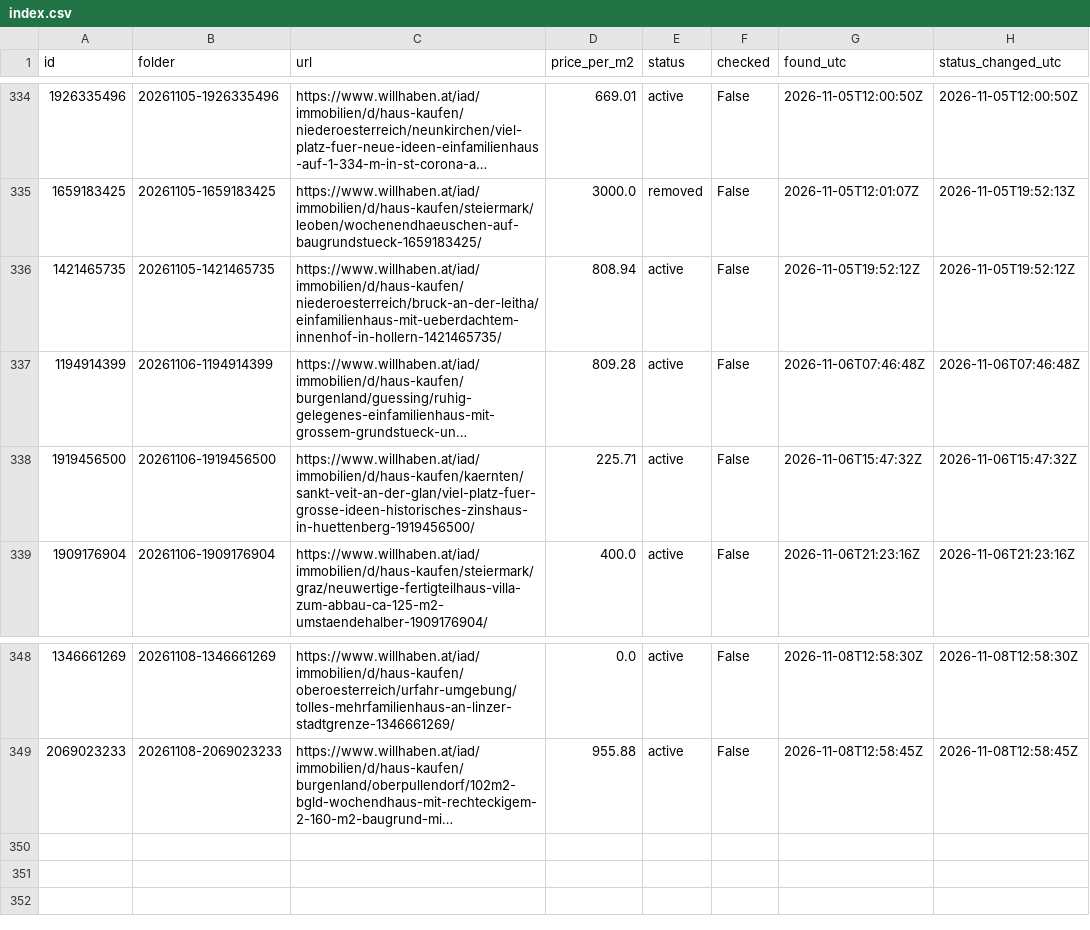
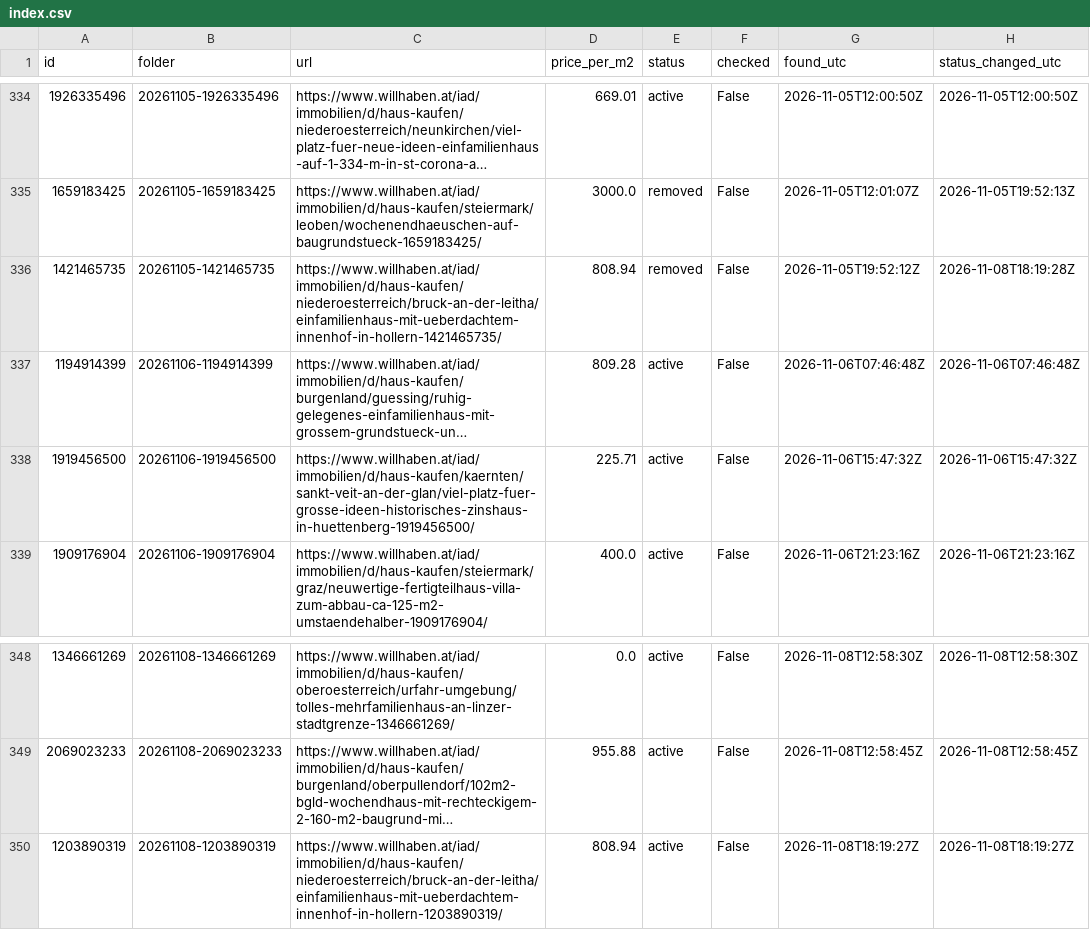
Before and after one commit to antonberesniev/willhaben_land, a CSV file: data/index.csv, drawn as a sheet; only a part is shown, gaps mark what is left out; long unchanged cells end in …; the diff names each change by its address in the sheet, - before the commit and + after, or states it on an @@ line.

```diff
--- a/data/index.csv
+++ b/data/index.csv
-E336 (status): active
+E336 (status): removed
-H336 (status_changed_utc): 2026-11-05T19:52:12Z
+H336 (status_changed_utc): 2026-11-08T18:19:28Z
+row 350: 1203890319 | 20261108-1203890319 | https://www.willhaben.at/iad/immobilien/d/haus-kaufen/niederoesterreich/bruck-an-der-leitha/einfamilienhaus-mit-ueberdachtem-innenhof-in-hollern-1203890319/ | 808.94 | active | False | 2026-11-08T18:19:27Z | 2026-11-08T18:19:27Z
```
Also changed, not shown: 22 other files.
